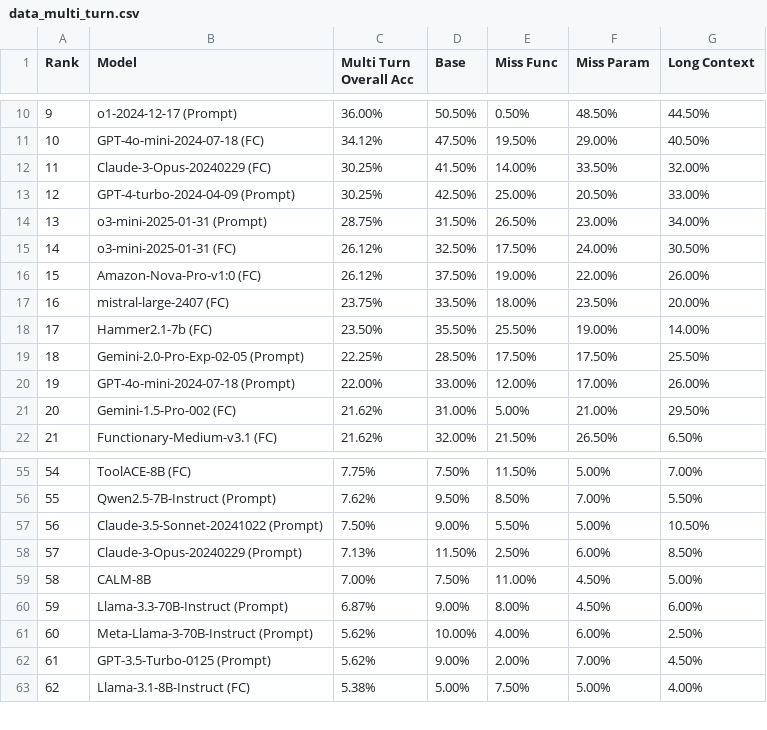
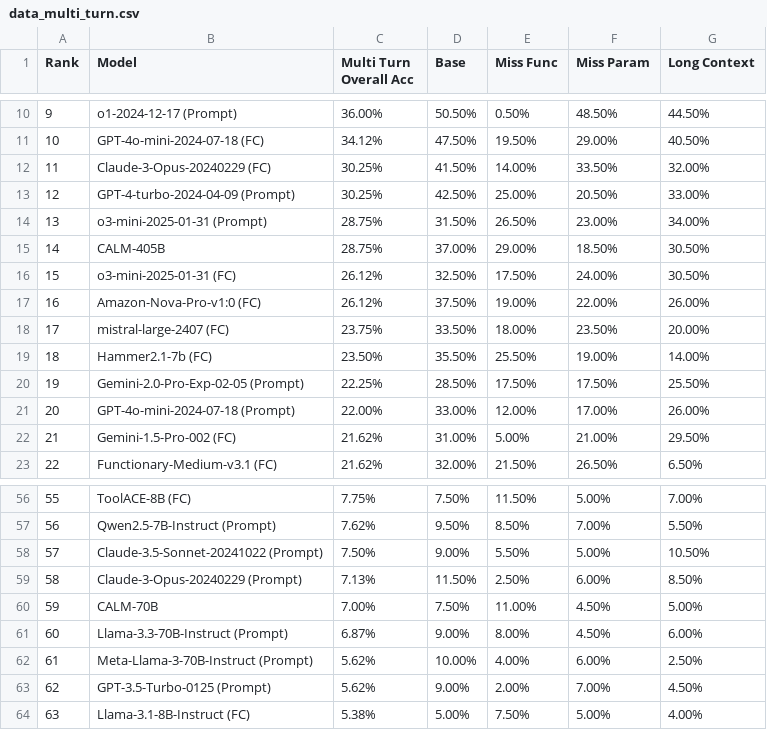
Before and after one commit to ShishirPatil/gorilla, a CSV file: data_multi_turn.csv, drawn as a sheet; only a part is shown, gaps mark what is left out; addresses are those after the commit; the diff names each change by its address in the sheet, - before the commit and + after, or states it on an @@ line.

```diff
--- a/data_multi_turn.csv
+++ b/data_multi_turn.csv
+row 15: 14 | CALM-405B | 28.75% | 37.00% | 29.00% | 18.50% | 30.50%
@@ column A (Rank) renumbered from row 16 down @@
-B60 (Model): CALM-8B
+B60 (Model): CALM-70B
```
Also changed, not shown: data_live.csv, data_non_live.csv, 2 other files.
